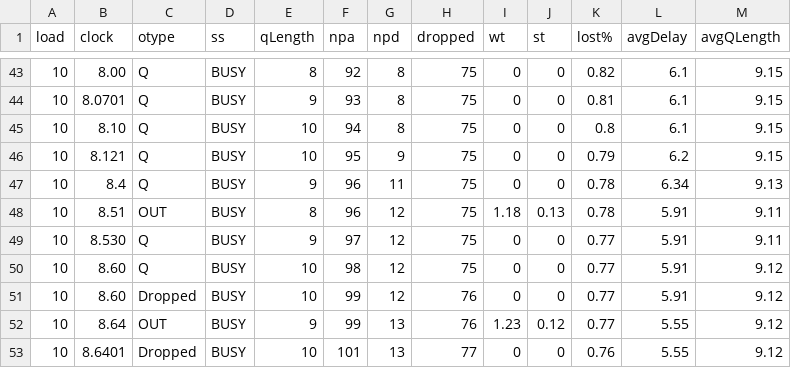
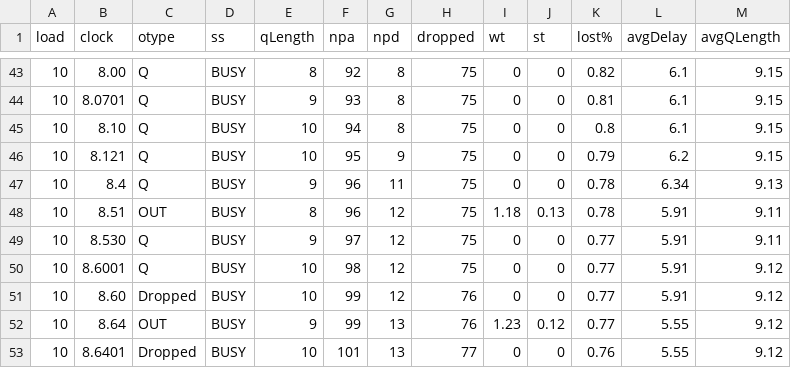
Before and after one commit to myakhlaqi/Queueing_simulation_MM1, a CSV file: logs/out-1.csv, drawn as a sheet; only a part is shown, gaps mark what is left out.

Commit message:
Update out-1.csv

```diff
--- a/logs/out-1.csv
+++ b/logs/out-1.csv
@@ -49,3 +49,3 @@ load,clock ,otype,  ss,qLength, npa, npd,dropped,wt  ,st  ,lost%,avgDelay,avgQLe
 10,8.530,Q, BUSY,9,97,12,75,0,0,0.77,5.91,9.11
-10,8.60,Q, BUSY,10,98,12,75,0,0,0.77,5.91,9.12
+10,8.6001,Q, BUSY,10,98,12,75,0,0,0.77,5.91,9.12
 10,8.60,Dropped, BUSY,10,99,12,76,0,0,0.77,5.91,9.12
```
